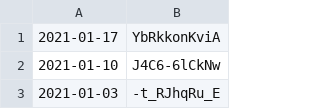
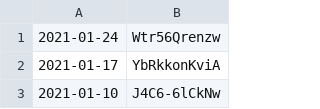
Before and after one commit to fbcmuncie/fbcmuncie_website, a CSV file: data/live.csv, drawn as a sheet; only a part is shown; the shorter side is filled out with more unchanged rows.

Commit message:
updated site

```diff
--- a/data/live.csv
+++ b/data/live.csv
@@ -1 +1,2 @@
+2021-01-24,Wtr56Qrenzw
 2021-01-17,YbRkkonKviA
```
